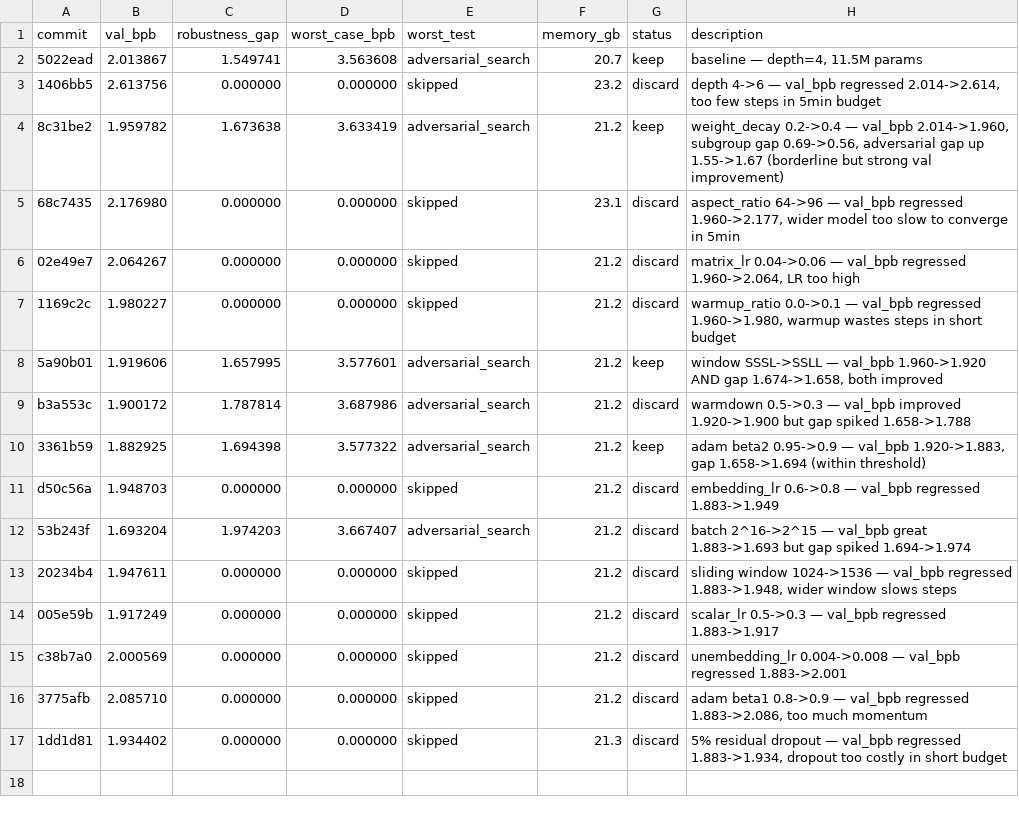
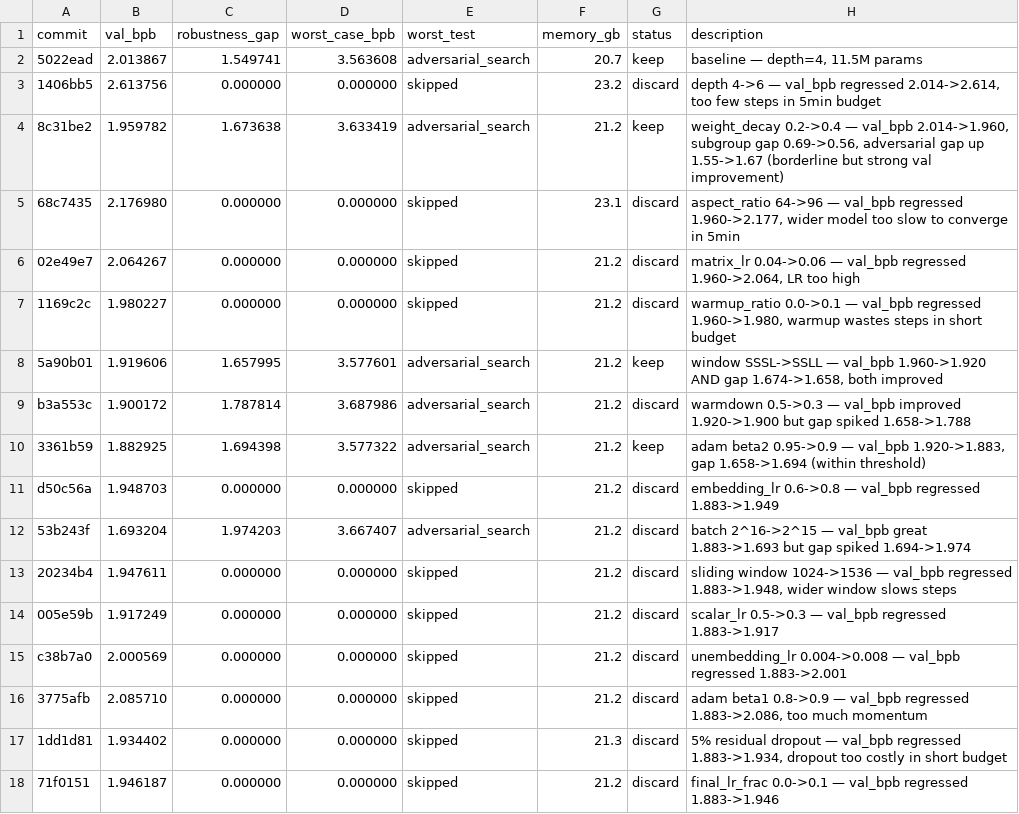
Before and after one commit to PersonalRec/GPT-autoresearch, a TSV file: loop_results.tsv, drawn as a sheet.

```diff
--- a/loop_results.tsv
+++ b/loop_results.tsv
@@ -17 +17,2 @@ c38b7a0	2.000569	0.000000	0.000000	skipped	21.2	discard	unembedding_lr 0.004->0.
 1dd1d81	1.934402	0.000000	0.000000	skipped	21.3	discard	5% residual dropout — val_bpb regressed 1.883->1.934, dropout too costly in short budget
+71f0151	1.946187	0.000000	0.000000	skipped	21.2	discard	final_lr_frac 0.0->0.1 — val_bpb regressed 1.883->1.946
```
Also changed, not shown: 1 other file.
